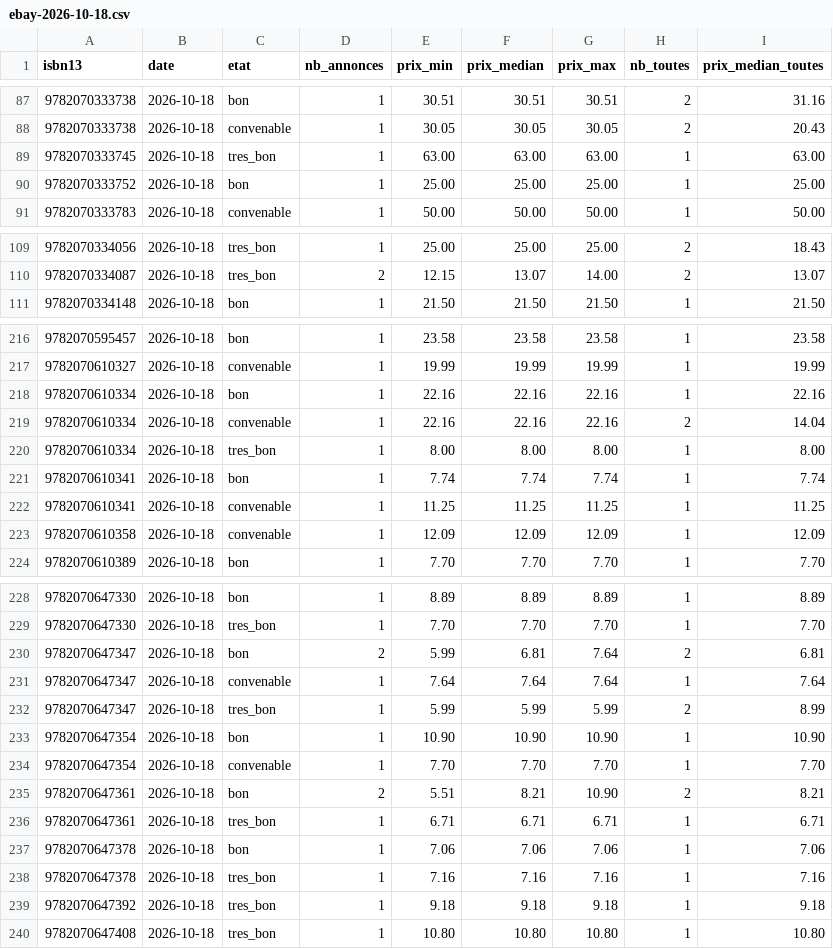
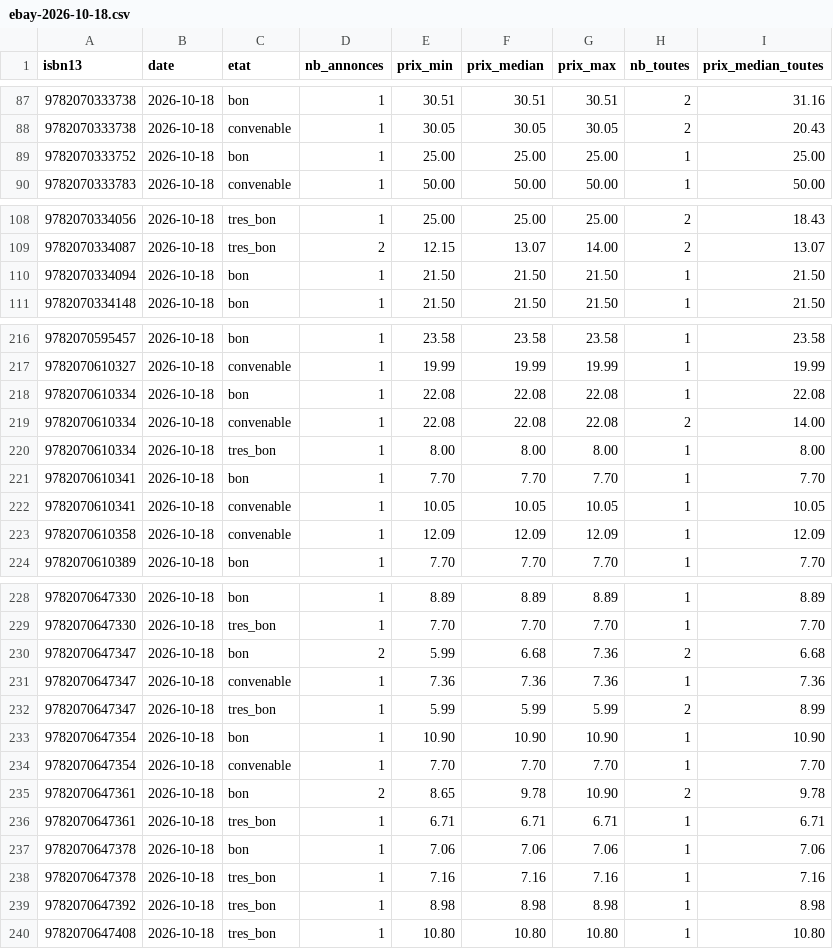
Before and after one commit to loliba92/LDVELH, a CSV file: data/raw/occasion/ebay-2026-10-18.csv, drawn as a sheet; only a part is shown, gaps mark what is left out; the diff covers the shown part only.

```diff
--- a/data/raw/occasion/ebay-2026-10-18.csv
+++ b/data/raw/occasion/ebay-2026-10-18.csv
@@ -88,3 +88,2 @@ isbn13,date,etat,nb_annonces,prix_min,prix_median,prix_max,nb_toutes,prix_median
 9782070333738,2026-10-18,convenable,1,30.05,30.05,30.05,2,20.43
-9782070333745,2026-10-18,tres_bon,1,63.00,63.00,63.00,1,63.00
 9782070333752,2026-10-18,bon,1,25.00,25.00,25.00,1,25.00
@@ -110,2 +109,3 @@ isbn13,date,etat,nb_annonces,prix_min,prix_median,prix_max,nb_toutes,prix_median
 9782070334087,2026-10-18,tres_bon,2,12.15,13.07,14.00,2,13.07
+9782070334094,2026-10-18,bon,1,21.50,21.50,21.50,1,21.50
 9782070334148,2026-10-18,bon,1,21.50,21.50,21.50,1,21.50
@@ -217,7 +217,7 @@ isbn13,date,etat,nb_annonces,prix_min,prix_median,prix_max,nb_toutes,prix_median
 9782070610327,2026-10-18,convenable,1,19.99,19.99,19.99,1,19.99
-9782070610334,2026-10-18,bon,1,22.16,22.16,22.16,1,22.16
-9782070610334,2026-10-18,convenable,1,22.16,22.16,22.16,2,14.04
+9782070610334,2026-10-18,bon,1,22.08,22.08,22.08,1,22.08
+9782070610334,2026-10-18,convenable,1,22.08,22.08,22.08,2,14.00
 9782070610334,2026-10-18,tres_bon,1,8.00,8.00,8.00,1,8.00
-9782070610341,2026-10-18,bon,1,7.74,7.74,7.74,1,7.74
-9782070610341,2026-10-18,convenable,1,11.25,11.25,11.25,1,11.25
+9782070610341,2026-10-18,bon,1,7.70,7.70,7.70,1,7.70
+9782070610341,2026-10-18,convenable,1,10.05,10.05,10.05,1,10.05
 9782070610358,2026-10-18,convenable,1,12.09,12.09,12.09,1,12.09
@@ -229,4 +229,4 @@ isbn13,date,etat,nb_annonces,prix_min,prix_median,prix_max,nb_toutes,prix_median
 9782070647330,2026-10-18,tres_bon,1,7.70,7.70,7.70,1,7.70
-9782070647347,2026-10-18,bon,2,5.99,6.81,7.64,2,6.81
-9782070647347,2026-10-18,convenable,1,7.64,7.64,7.64,1,7.64
+9782070647347,2026-10-18,bon,2,5.99,6.68,7.36,2,6.68
+9782070647347,2026-10-18,convenable,1,7.36,7.36,7.36,1,7.36
 9782070647347,2026-10-18,tres_bon,1,5.99,5.99,5.99,2,8.99
@@ -234,3 +234,3 @@ isbn13,date,etat,nb_annonces,prix_min,prix_median,prix_max,nb_toutes,prix_median
 9782070647354,2026-10-18,convenable,1,7.70,7.70,7.70,1,7.70
-9782070647361,2026-10-18,bon,2,5.51,8.21,10.90,2,8.21
+9782070647361,2026-10-18,bon,2,8.65,9.78,10.90,2,9.78
 9782070647361,2026-10-18,tres_bon,1,6.71,6.71,6.71,1,6.71
@@ -238,3 +238,3 @@ isbn13,date,etat,nb_annonces,prix_min,prix_median,prix_max,nb_toutes,prix_median
 9782070647378,2026-10-18,tres_bon,1,7.16,7.16,7.16,1,7.16
-9782070647392,2026-10-18,tres_bon,1,9.18,9.18,9.18,1,9.18
+9782070647392,2026-10-18,tres_bon,1,8.98,8.98,8.98,1,8.98
 9782070647408,2026-10-18,tres_bon,1,10.80,10.80,10.80,1,10.80
```
Also changed, not shown: 31 edited cells elsewhere in this file, data/processed/prix_neuf.csv, 5 other files.
